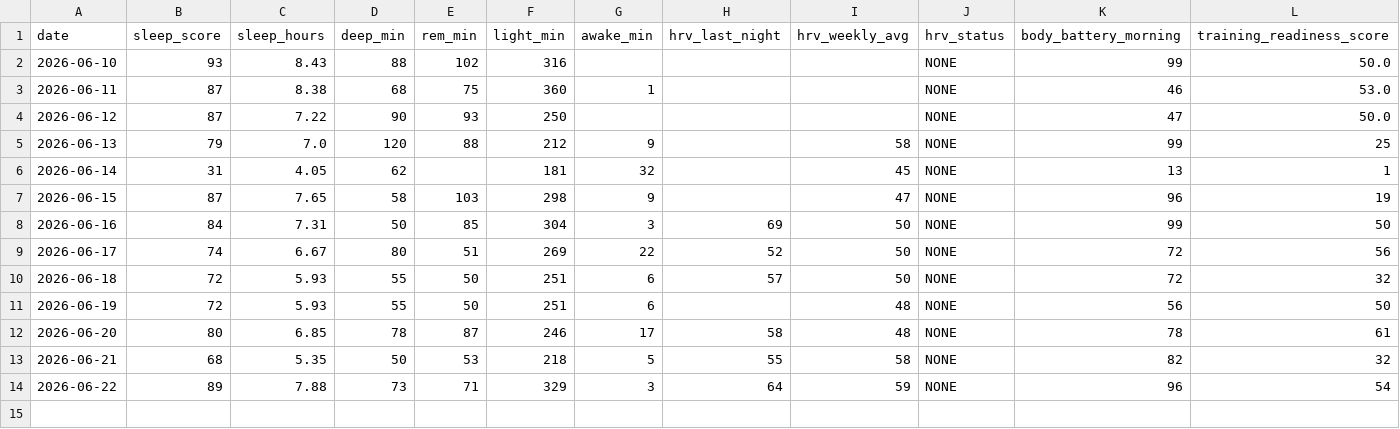
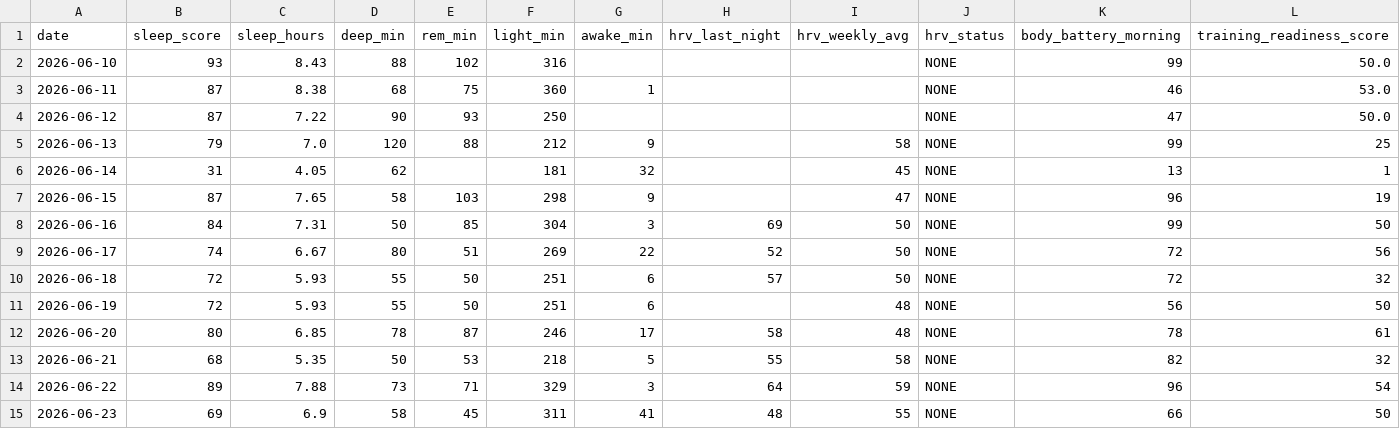
Before and after one commit to juliuskvx/julius-health, a CSV file: data/history.csv, drawn as a sheet; only a part is shown; rows hold the shown columns only; the diff names each change by its address in the sheet, - before the commit and + after, or states it on an @@ line.

Commit message:
History update 2026-06-23

```diff
--- a/data/history.csv
+++ b/data/history.csv
+row 15: 2026-06-23 | 69 | 6.9 | 58 | 45 | 311 | 41 | 48 | 55 | NONE | 66 | 50
```
